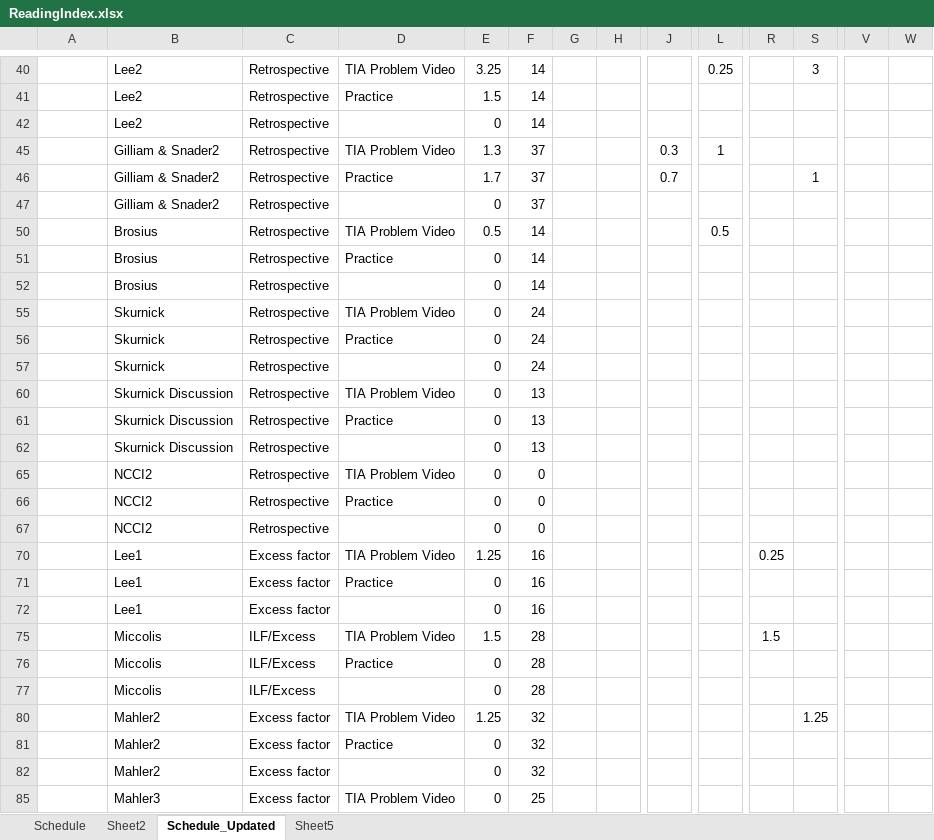
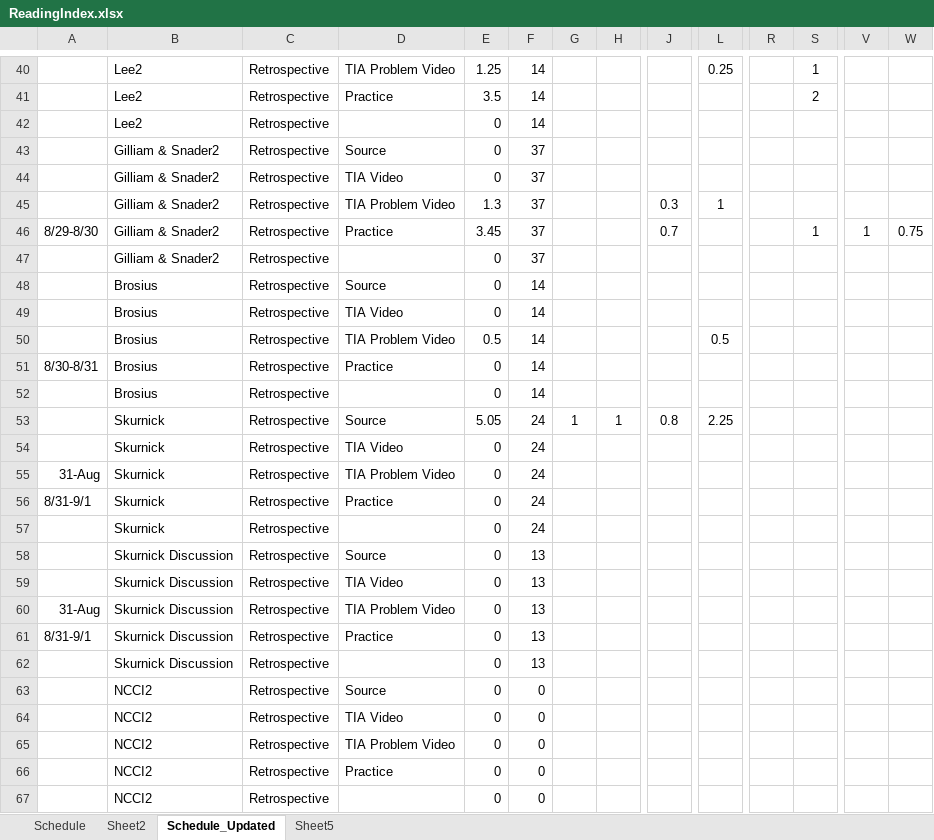
Before and after one commit to lli0711/Exam8, an Excel workbook: ReadingIndex.xlsx, sheet Schedule_Updated, drawn as a sheet; only a part is shown, gaps mark what is left out; the shorter side is filled out with more unchanged rows; values as stored, in another font and other column widths than the file's, no borders; addresses are those after the commit; rows hold the shown columns only; the diff covers the shown part only; the diff names each change by its address in the sheet, - before the commit and + after, or states it on an @@ line.

```diff
--- a/ReadingIndex.xlsx (sheet Schedule_Updated)
+++ b/ReadingIndex.xlsx (sheet Schedule_Updated)
-E40: 3.25
+E40: 1.25
-S40: 3
+S40: 1
-E41: 1.5
+E41: 3.5
-S41: (empty)
+S41: 2
@@ row 43 unhidden:  | Gilliam & Snader2 | Retrospective | Source | 0 | 37 @@
@@ row 44 unhidden:  | Gilliam & Snader2 | Retrospective | TIA Video | 0 | 37 @@
-A46: (empty)
+A46: 8/29-8/30
-E46: 1.7
+E46: 3.45
-V46: (empty)
+V46: 1
-W46: (empty)
+W46: 0.75
@@ row 48 unhidden:  | Brosius | Retrospective | Source | 0 | 14 @@
@@ row 49 unhidden:  | Brosius | Retrospective | TIA Video | 0 | 14 @@
-A51: (empty)
+A51: 8/30-8/31
@@ row 53 unhidden:  | Skurnick | Retrospective | Source | 5.05 | 24 | 1 | 1 | 0.8 | 2.25 @@
-D54: TIA Problem Video
+D54: TIA Video
+row 55: 31-Aug | Skurnick | Retrospective | TIA Problem Video | 0 | 24
-A56: (empty)
+A56: 8/31-9/1
@@ row 58 unhidden:  | Skurnick Discussion | Retrospective | Source | 0 | 13 @@
-D59: TIA Problem Video
+D59: TIA Video
+row 60: 31-Aug | Skurnick Discussion | Retrospective | TIA Problem Video | 0 | 13
-A61: (empty)
+A61: 8/31-9/1
@@ row 63 unhidden:  | NCCI2 | Retrospective | Source | 0 | 0 @@
@@ row 64 unhidden:  | NCCI2 | Retrospective | TIA Video | 0 | 0 @@
```
Also changed, not shown: 12 added rows, 34 hidden or unhidden rows and 25 edited cells elsewhere in this sheet, sheet Sheet5, formulas that keep their value, hidden cells, charts or pictures.
